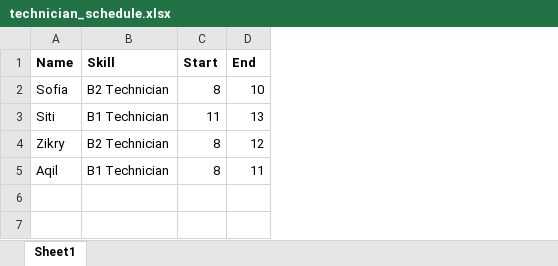
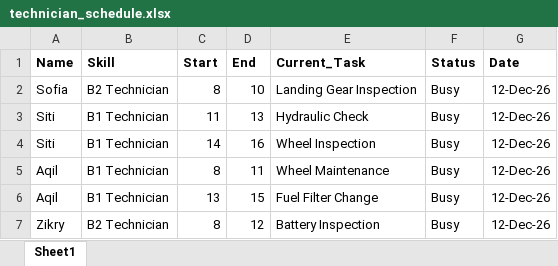
Before and after one commit to arissasnr/SmartTaskManagerBackend, an Excel workbook: technician_schedule.xlsx, sheet Sheet1, drawn as a sheet; values as stored, in another font and other column widths than the file's, no borders; addresses are those after the commit; the diff names each change by its address in the sheet, - before the commit and + after, or states it on an @@ line.

```diff
--- a/technician_schedule.xlsx (sheet Sheet1)
+++ b/technician_schedule.xlsx (sheet Sheet1)
+column E (Current_Task), rows 2-3: Landing Gear Inspection | Hydraulic Check; row 7: Battery Inspection
+column F (Status), rows 2-3: Busy | Busy; row 7: Busy
+column G (Date), rows 2-3: 12-Dec-26 | 12-Dec-26; row 7: 12-Dec-26
+row 4: Siti | B1 Technician | 14 | 16 | Wheel Inspection | Busy | 12-Dec-26
+row 6: Aqil | B1 Technician | 13 | 15 | Fuel Filter Change | Busy | 12-Dec-26
```
Also changed, not shown: 2 other files.
